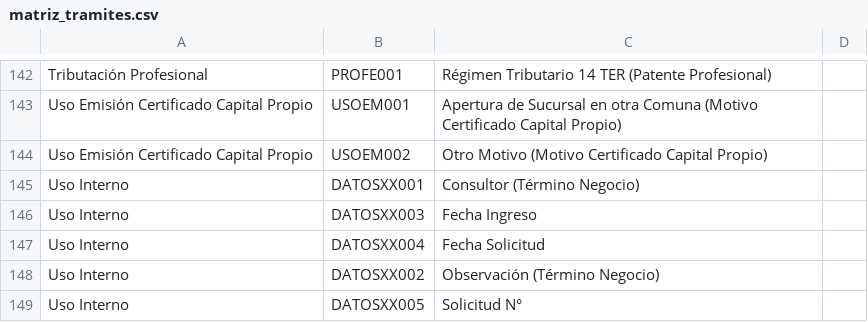
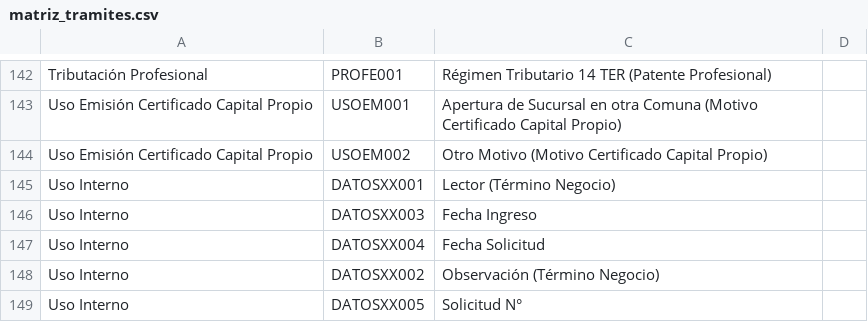
Before and after one commit to Camisamus/Mockup_Transformacionn_Digital, a CSV file: backend/Transformacion/recursos/jsons/matriz_tramites.csv, drawn as a sheet; only a part is shown, gaps mark what is left out.

```diff
--- a/backend/Transformacion/recursos/jsons/matriz_tramites.csv
+++ b/backend/Transformacion/recursos/jsons/matriz_tramites.csv
@@ -144,3 +144,3 @@ Uso Emisión Certificado Capital Propio;USOEM001;Apertura de Sucursal en otra Co
 Uso Emisión Certificado Capital Propio;USOEM002;Otro Motivo (Motivo Certificado Capital Propio);
-Uso Interno;DATOSXX001;Consultor (Término Negocio);
+Uso Interno;DATOSXX001;Lector (Término Negocio);
 Uso Interno;DATOSXX003;Fecha Ingreso;
```
Also changed, not shown: 37 other files.
